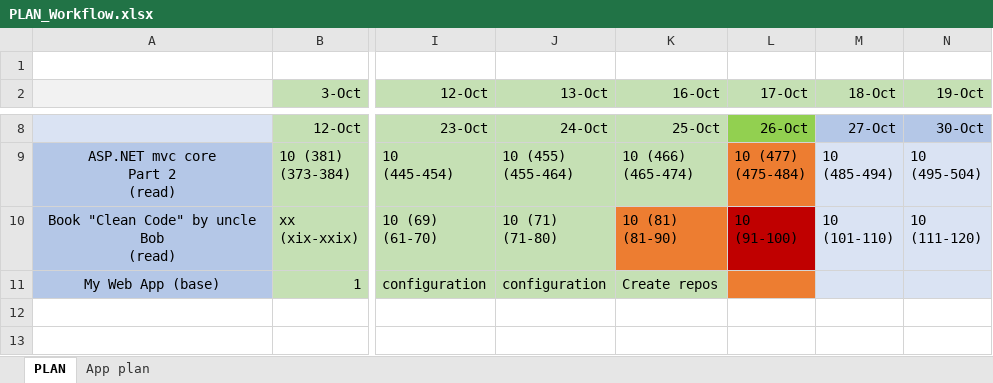
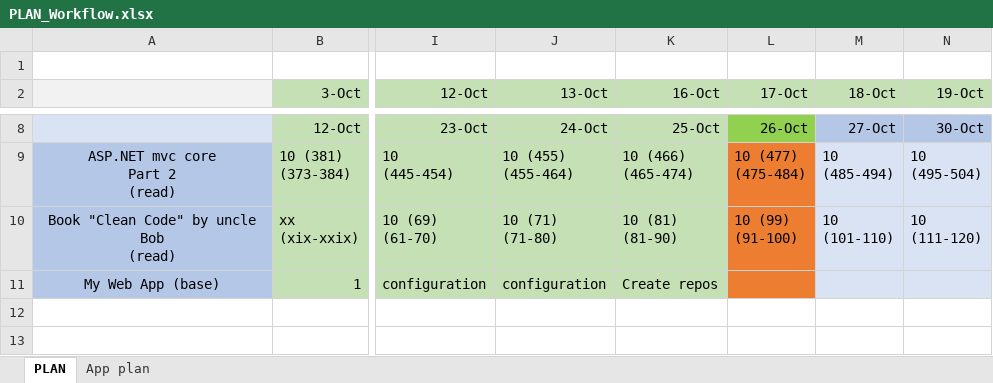
Before and after one commit to MargaretSmoliakova/Self-Improvement-PLAN, an Excel workbook: PLAN_Workflow.xlsx, sheet PLAN, drawn as a sheet; only a part is shown, gaps mark what is left out; values as stored, in another font and other column widths than the file's, no borders; ↵ is a line break in a cell; the diff names each change by its address in the sheet, - before the commit and + after, or states it on an @@ line.

Commit message:
cc

```diff
--- a/PLAN_Workflow.xlsx (sheet PLAN)
+++ b/PLAN_Workflow.xlsx (sheet PLAN)
-K10 fill: #ED7D31
+K10 fill: #C5E0B4
-L10 (17-Oct): 10 ↵ (91-100)
+L10 (17-Oct): 10 (99) ↵ (91-100)
-L10 fill: #C00000
+L10 fill: #ED7D31
```
